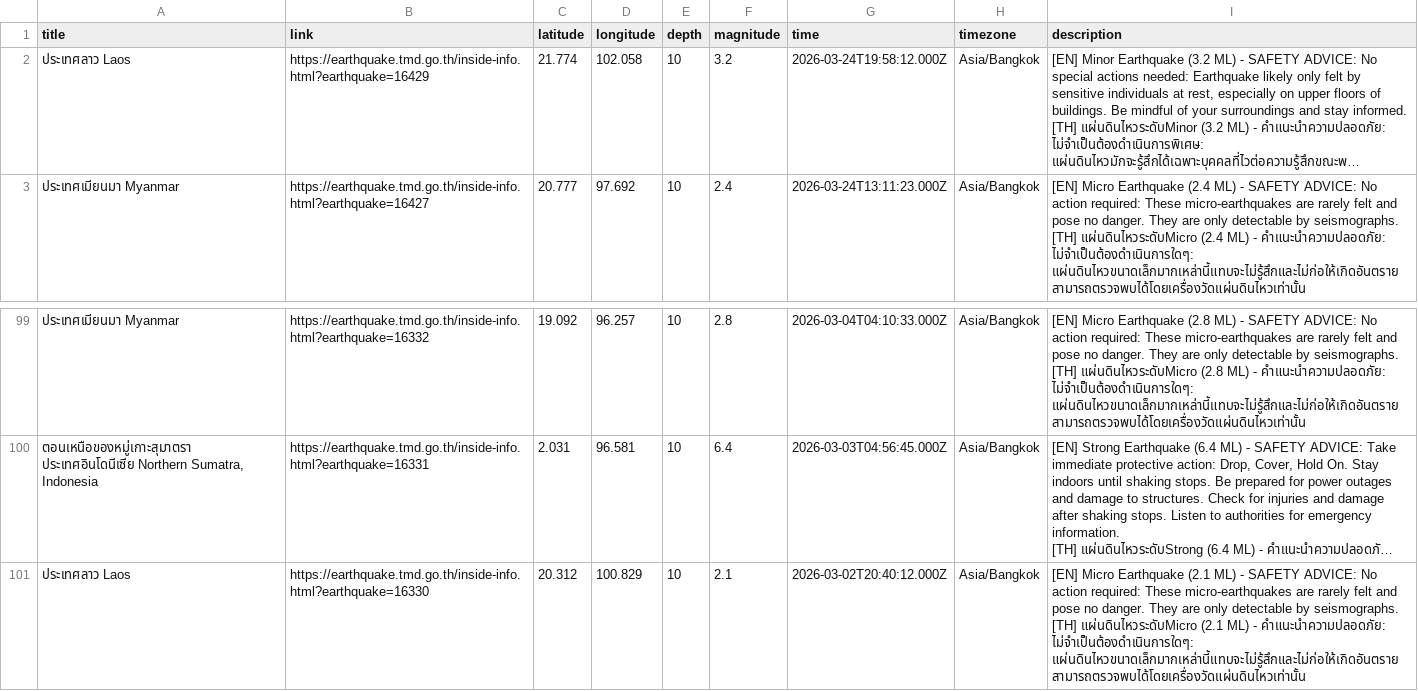
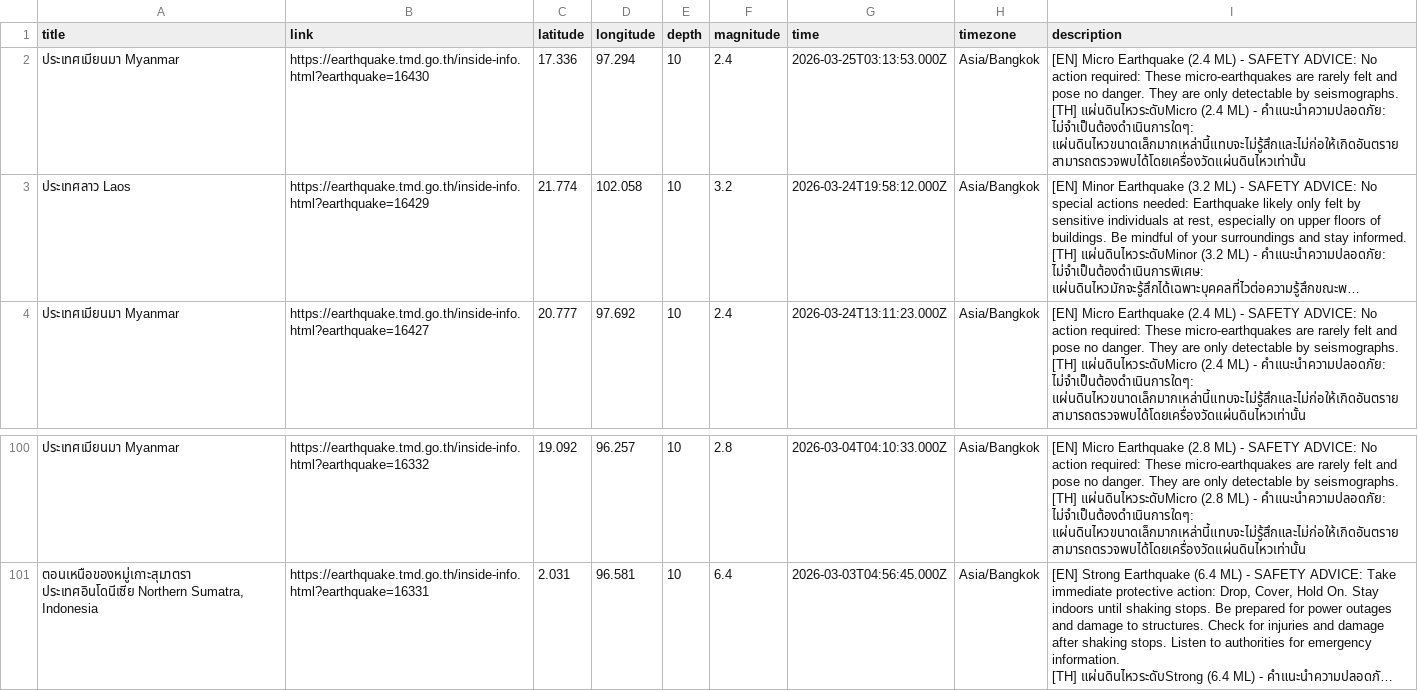
Before and after one commit to Pittawat2542/thailand-earthquake-visualizer, a CSV file: data/earthquakes.csv, drawn as a sheet; only a part is shown, gaps mark what is left out; long unchanged cells end in …; removed rows and columns are numbered as before the commit, all else as after; ↵ is a line break in a cell; the diff names each change by its address in the sheet, - before the commit and + after, or states it on an @@ line.

```diff
--- a/data/earthquakes.csv
+++ b/data/earthquakes.csv
+row 2: ประเทศเมียนมา Myanmar | https://earthquake.tmd.go.th/inside-info.html?earthquake=16430 | 17.336 | 97.294 | 10 | 2.4 | 2026-03-25T03:13:53.000Z | Asia/Bangkok | [EN] Micro Earthquake (2.4 ML) - SAFETY ADVICE: No action required: These micro-earthquakes are rarely felt and pose no danger. They are only detectable by seismographs. ↵ [TH] แผ่นดินไหวระดับMicro (2.4 ML) - คำแนะนำความปลอดภัย: ไม่จำเป็นต้องดำเนินการใดๆ: แผ่นดินไหวขนาดเล็กมากเหล่านี้แทบจะไม่รู้สึกและไม่ก่อให้เกิดอันตราย สามารถตรวจพบได้โดยเครื่องวัดแผ่นดินไหวเท่านั้น
-row 101: ประเทศลาว Laos | https://earthquake.tmd.go.th/inside-info.html?earthquake=16330 | 20.312 | 100.829 | 10 | 2.1 | 2026-03-02T20:40:12.000Z | Asia/Bangkok | [EN] Micro Earthquake (2.1 ML) - SAFETY ADVICE: No action required: These micro-earthquakes are rarely felt and pose no danger. They are only detectable by seismographs. ↵ [TH] แผ่นดินไหวระดับMicro (2.1 ML) - คำแนะนำความปลอดภัย: ไม่จำเป็นต้องดำเนินการใดๆ: แผ่นดินไหวขนาดเล็กมากเหล่านี้แทบจะไม่รู้สึกและไม่ก่อให้เกิดอันตราย สามารถตรวจพบได้โดยเครื่องวัดแผ่นดินไหวเท่านั้น
```
Also changed, not shown: 2 other files.
